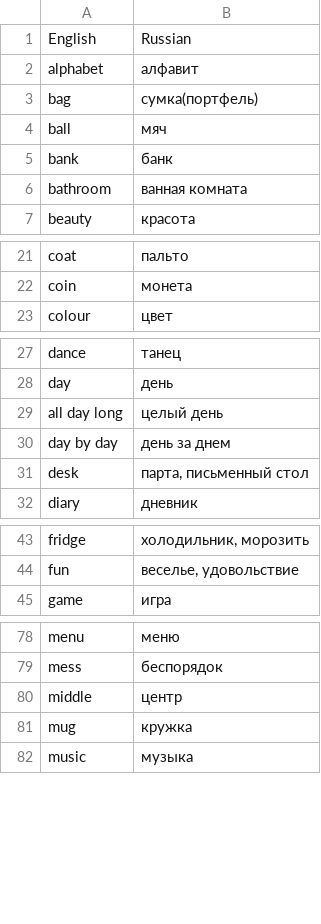
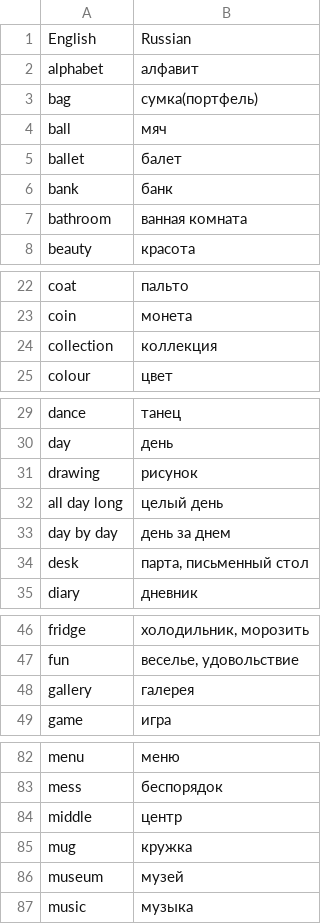
Before and after one commit to onionik33/python, a CSV file: dict/dict_noun.csv, drawn as a sheet; only a part is shown, gaps mark what is left out; the diff covers the shown part only.

```diff
--- a/dict/dict_noun.csv
+++ b/dict/dict_noun.csv
@@ -4,2 +4,3 @@ bag;сумка(портфель)
 ball;мяч
+ballet;балет
 bank;банк
@@ -22,2 +23,3 @@ coat;пальто
 coin;монета
+collection;коллекция
 colour;цвет
@@ -28,2 +30,3 @@ dance;танец
 day;день
+drawing;рисунок
 all day long;целый день
@@ -44,2 +47,3 @@ fridge;холодильник, морозить
 fun;веселье, удовольствие
+gallery;галерея
 game;игра
@@ -81,2 +85,3 @@ middle;центр
 mug;кружка
+museum;музей
 music;музыка
```
Also changed, not shown: 2 added rows elsewhere in this file, dict/balance.csv, dict/dict_adjective.csv, 10 other files.
